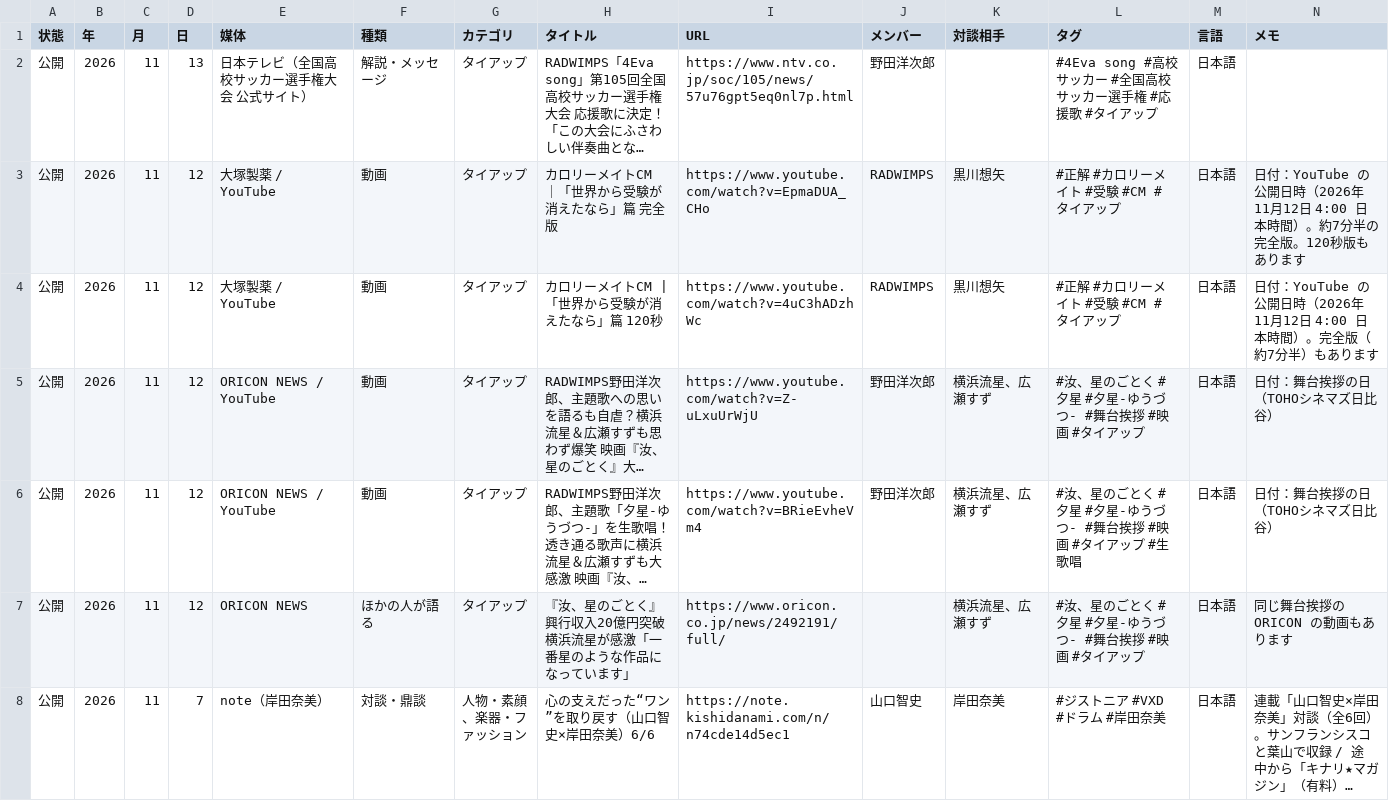
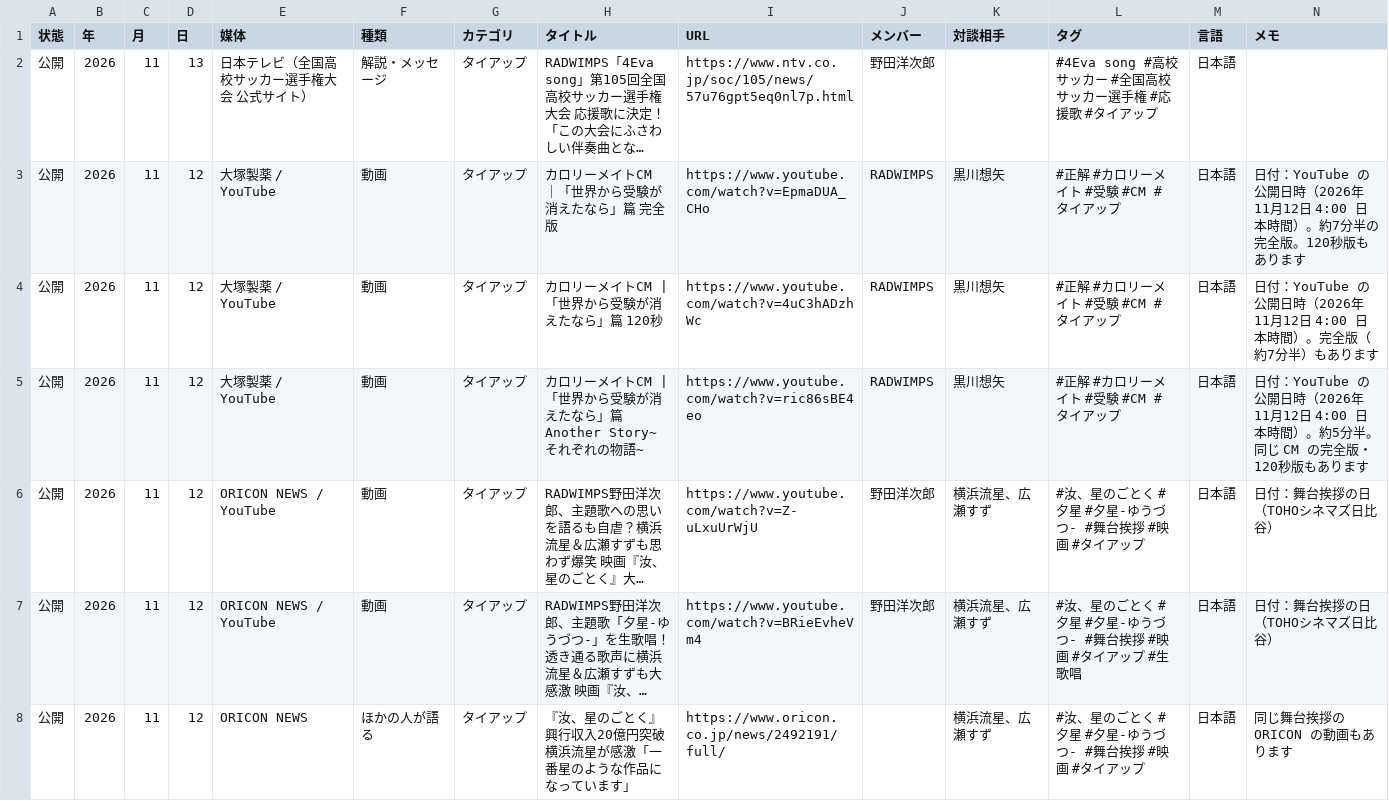
Before and after one commit to radwimps-archive/radwimps-interview-index, a CSV file: data/articles.csv, drawn as a sheet; only a part is shown; the shorter side is filled out with more unchanged rows; long unchanged cells end in …; rows hold the shown columns only; the diff names each change by its address in the sheet, - before the commit and + after, or states it on an @@ line.

```diff
--- a/data/articles.csv
+++ b/data/articles.csv
+row 5: 公開 | 2026 | 11 | 12 | 大塚製薬 / YouTube | 動画 | タイアップ | カロリーメイトCM |「世界から受験が消えたなら」篇 Another Story~ それぞれの物語~ | https://www.youtube.com/watch?v=ric86sBE4eo | RADWIMPS | 黒川想矢 | #正解 #カロリーメイト #受験 #CM #タイアップ | 日本語 | 日付：YouTube の公開日時（2026年11月12日 4:00 日本時間）。約5分半。同じ CM の完全版・120秒版もあります
```
